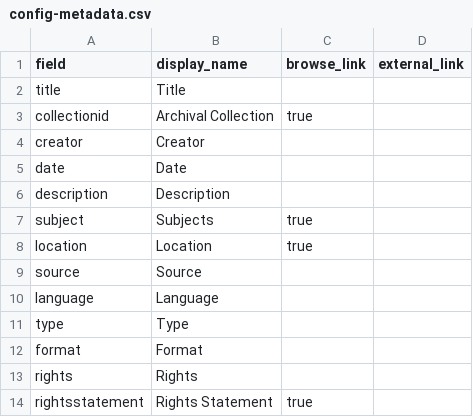
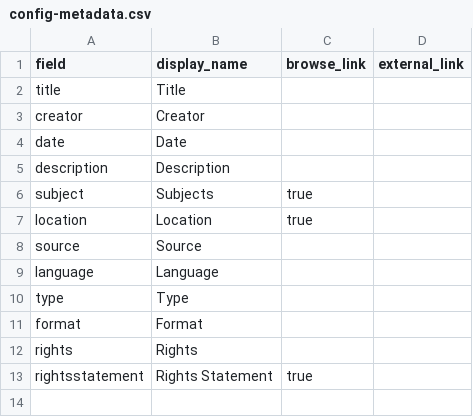
Before and after one commit to isalayn/jcccnc_test, a CSV file: _data/config-metadata.csv, drawn as a sheet.

Commit message:
Update config-metadata.csv

```diff
--- a/_data/config-metadata.csv
+++ b/_data/config-metadata.csv
@@ -2,3 +2,2 @@ field,display_name,browse_link,external_link
 title,Title
-collectionid, Archival Collection,true
 creator,Creator,
```
